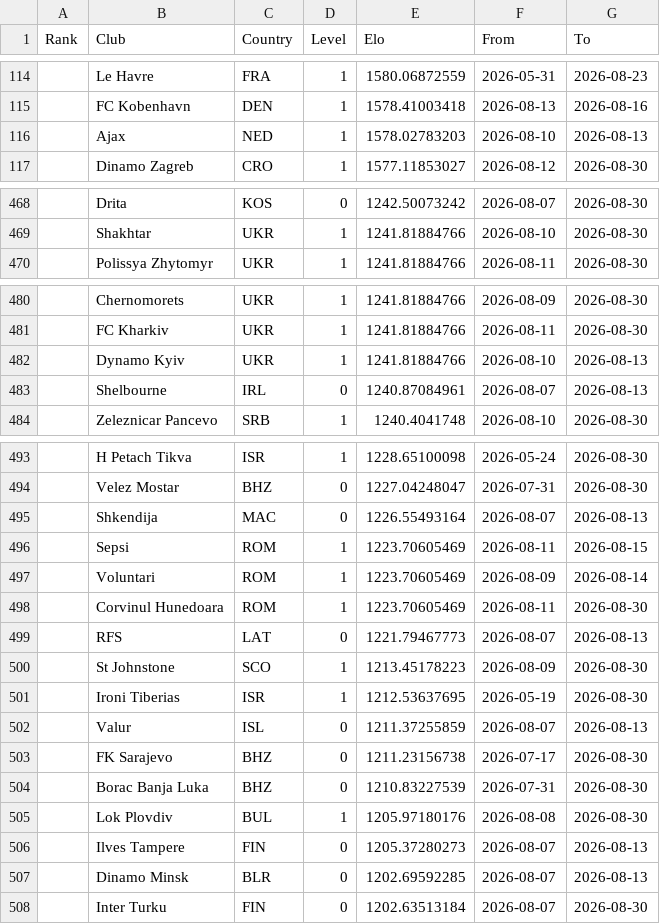
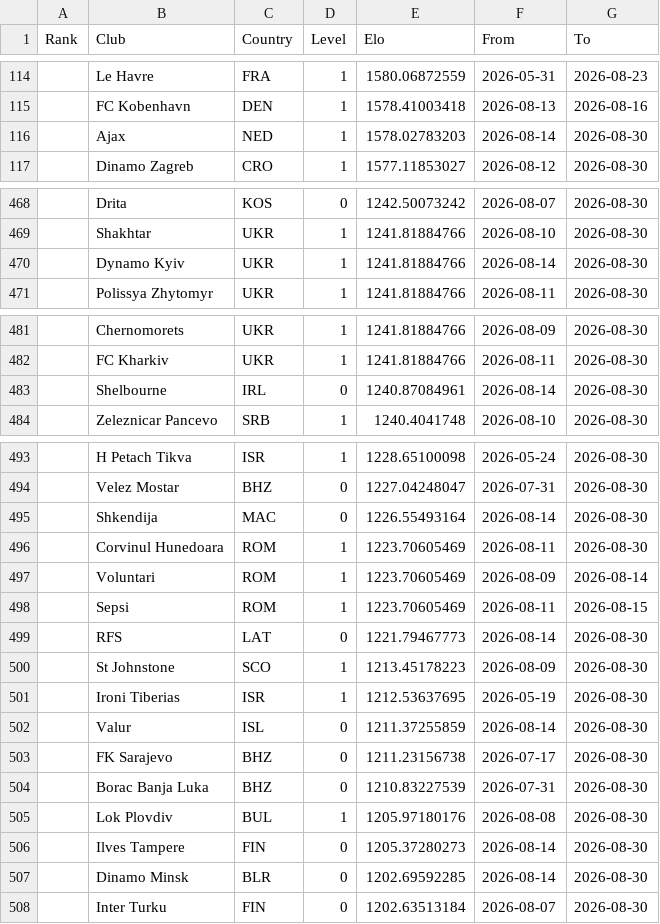
Before and after one commit to mylesfairburn/FPL-Buddy, a CSV file: data/reference/clubelo_ratings.csv, drawn as a sheet; only a part is shown, gaps mark what is left out; the diff covers the shown part only.

```diff
--- a/data/reference/clubelo_ratings.csv
+++ b/data/reference/clubelo_ratings.csv
@@ -115,3 +115,3 @@ Rank,Club,Country,Level,Elo,From,To
 ,FC Kobenhavn,DEN,1,1578.41003418,2026-08-13,2026-08-16
-,Ajax,NED,1,1578.02783203,2026-08-10,2026-08-13
+,Ajax,NED,1,1578.02783203,2026-08-14,2026-08-30
 ,Dinamo Zagreb,CRO,1,1577.11853027,2026-08-12,2026-08-30
@@ -469,2 +469,3 @@ Rank,Club,Country,Level,Elo,From,To
 ,Shakhtar,UKR,1,1241.81884766,2026-08-10,2026-08-30
+,Dynamo Kyiv,UKR,1,1241.81884766,2026-08-14,2026-08-30
 ,Polissya Zhytomyr,UKR,1,1241.81884766,2026-08-11,2026-08-30
@@ -481,4 +482,3 @@ Rank,Club,Country,Level,Elo,From,To
 ,FC Kharkiv,UKR,1,1241.81884766,2026-08-11,2026-08-30
-,Dynamo Kyiv,UKR,1,1241.81884766,2026-08-10,2026-08-13
-,Shelbourne,IRL,0,1240.87084961,2026-08-07,2026-08-13
+,Shelbourne,IRL,0,1240.87084961,2026-08-14,2026-08-30
 ,Zeleznicar Pancevo,SRB,1,1240.4041748,2026-08-10,2026-08-30
@@ -494,10 +494,10 @@ Rank,Club,Country,Level,Elo,From,To
 ,Velez Mostar,BHZ,0,1227.04248047,2026-07-31,2026-08-30
-,Shkendija,MAC,0,1226.55493164,2026-08-07,2026-08-13
+,Shkendija,MAC,0,1226.55493164,2026-08-14,2026-08-30
+,Corvinul Hunedoara,ROM,1,1223.70605469,2026-08-11,2026-08-30
+,Voluntari,ROM,1,1223.70605469,2026-08-09,2026-08-14
 ,Sepsi,ROM,1,1223.70605469,2026-08-11,2026-08-15
-,Voluntari,ROM,1,1223.70605469,2026-08-09,2026-08-14
-,Corvinul Hunedoara,ROM,1,1223.70605469,2026-08-11,2026-08-30
-,RFS,LAT,0,1221.79467773,2026-08-07,2026-08-13
+,RFS,LAT,0,1221.79467773,2026-08-14,2026-08-30
 ,St Johnstone,SCO,1,1213.45178223,2026-08-09,2026-08-30
 ,Ironi Tiberias,ISR,1,1212.53637695,2026-05-19,2026-08-30
-,Valur,ISL,0,1211.37255859,2026-08-07,2026-08-13
+,Valur,ISL,0,1211.37255859,2026-08-14,2026-08-30
 ,FK Sarajevo,BHZ,0,1211.23156738,2026-07-17,2026-08-30
@@ -505,4 +505,4 @@ Rank,Club,Country,Level,Elo,From,To
 ,Lok Plovdiv,BUL,1,1205.97180176,2026-08-08,2026-08-30
-,Ilves Tampere,FIN,0,1205.37280273,2026-08-07,2026-08-13
-,Dinamo Minsk,BLR,0,1202.69592285,2026-08-07,2026-08-13
+,Ilves Tampere,FIN,0,1205.37280273,2026-08-14,2026-08-30
+,Dinamo Minsk,BLR,0,1202.69592285,2026-08-14,2026-08-30
 ,Inter Turku,FIN,0,1202.63513184,2026-08-07,2026-08-30
```
Also changed, not shown: 64 edited cells elsewhere in this file, data/seasons/2026-27/players.csv, 29 other files.
